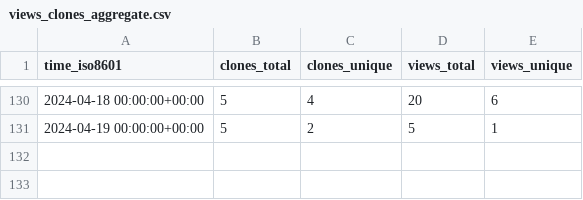
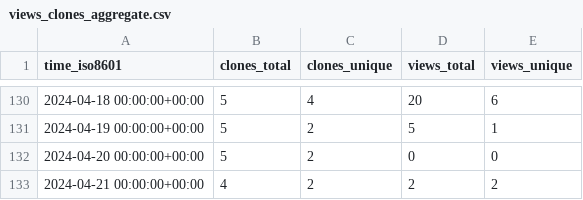
Before and after one commit to att/qujata, a CSV file: att/qujata/ghrs-data/views_clones_aggregate.csv, drawn as a sheet; only a part is shown, gaps mark what is left out.

```diff
--- a/att/qujata/ghrs-data/views_clones_aggregate.csv
+++ b/att/qujata/ghrs-data/views_clones_aggregate.csv
@@ -131 +131,3 @@ time_iso8601,clones_total,clones_unique,views_total,views_unique
 2024-04-19 00:00:00+00:00,5,2,5,1
+2024-04-20 00:00:00+00:00,5,2,0,0
+2024-04-21 00:00:00+00:00,4,2,2,2
```
Also changed, not shown: 1 other file.
